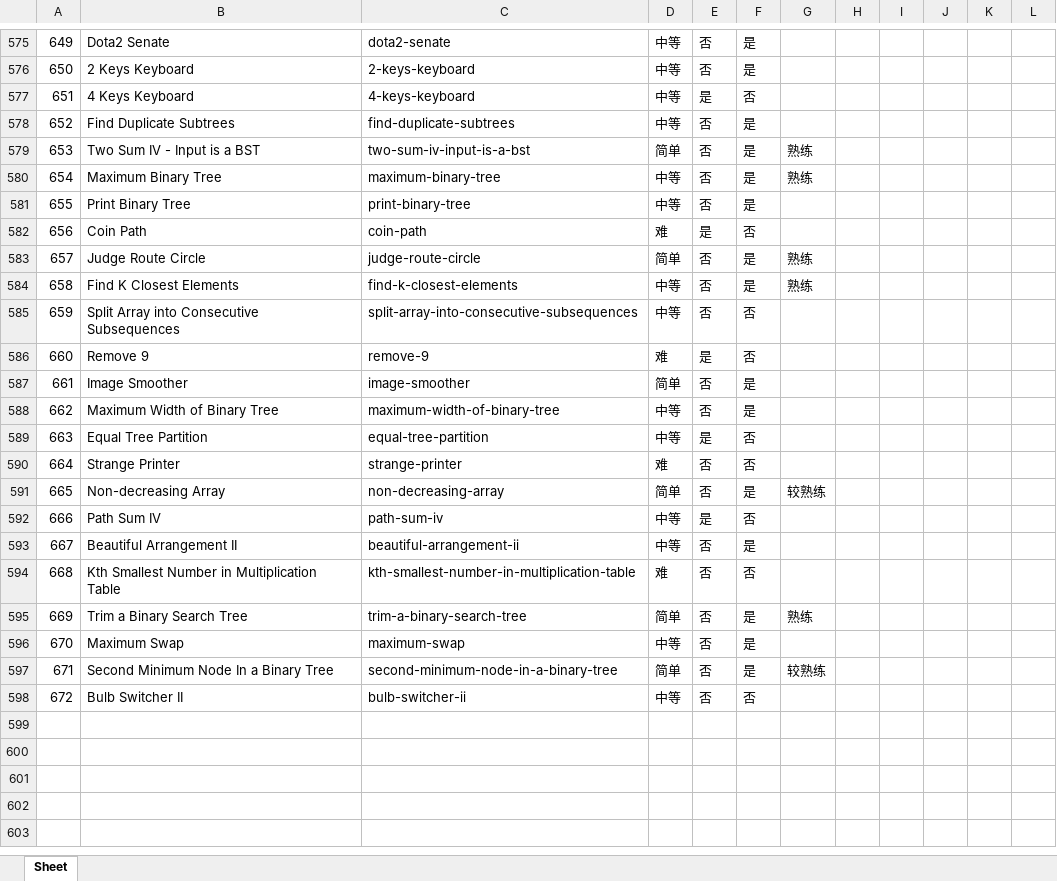
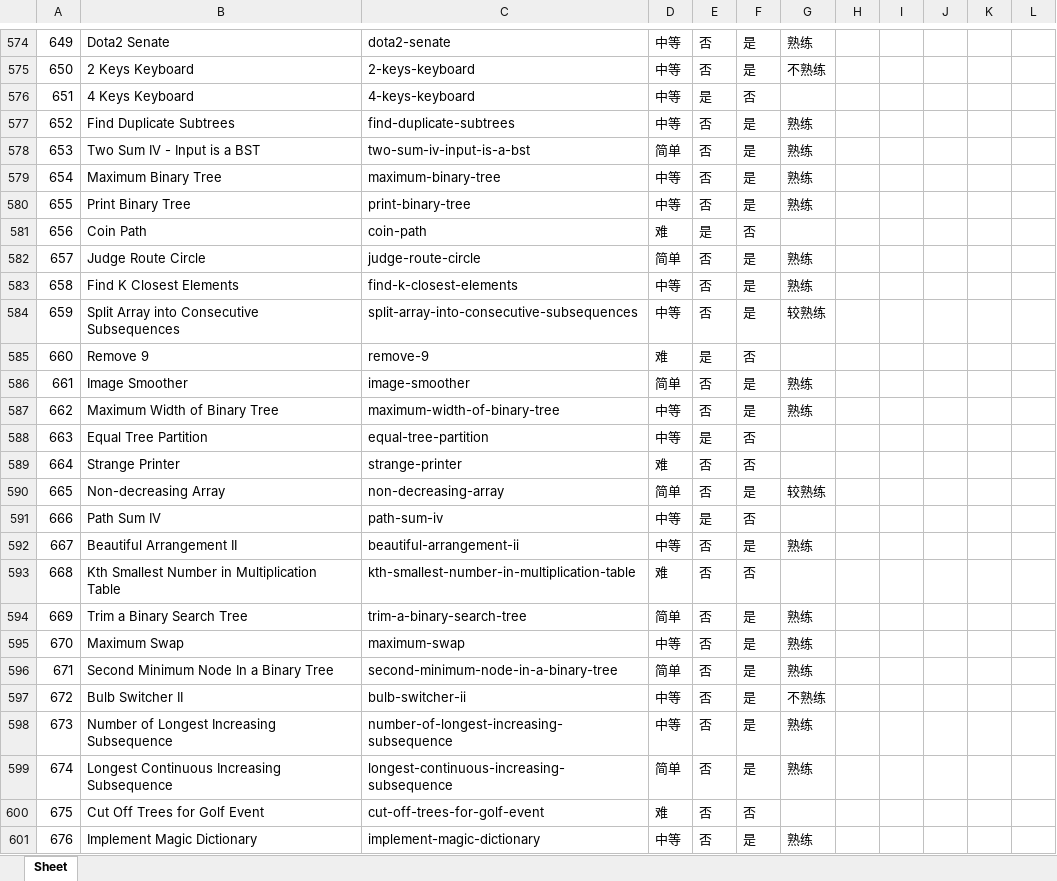
Before and after one commit to zhantong/interview, an Excel workbook: LeetCode/leetcode.xlsx, sheet Sheet, drawn as a sheet; only a part is shown, gaps mark what is left out; values as stored, in another font and other column widths than the file's, no borders; conditional formats not drawn; addresses are those after the commit; the diff covers the shown part only; the diff names each change by its address in the sheet, - before the commit and + after, or states it on an @@ line.

```diff
--- a/LeetCode/leetcode.xlsx (sheet Sheet)
+++ b/LeetCode/leetcode.xlsx (sheet Sheet)
-G574: (empty)
+G574: 熟练
-G575: (empty)
+G575: 不熟练
-G577: (empty)
+G577: 熟练
-G580: (empty)
+G580: 熟练
-F584: 否
+F584: 是
-G584: (empty)
+G584: 较熟练
-G586:G587: (empty)
+G586:G587: 熟练
-G592: (empty)
+G592: 熟练
-G595: (empty)
+G595: 熟练
-G596: 较熟练
+G596: 熟练
-F597: 否
+F597: 是
-G597: (empty)
+G597: 不熟练
+row 598: 673 | Number of Longest Increasing Subsequence | number-of-longest-increasing-subsequence | 中等 | 否 | 是 | 熟练
+row 599: 674 | Longest Continuous Increasing Subsequence | longest-continuous-increasing-subsequence | 简单 | 否 | 是 | 熟练
+row 600: 675 | Cut Off Trees for Golf Event | cut-off-trees-for-golf-event | 难 | 否 | 否
+row 601: 676 | Implement Magic Dictionary | implement-magic-dictionary | 中等 | 否 | 是 | 熟练
```
Also changed, not shown: 18 added rows, 1 removed row and 103 edited cells elsewhere in this sheet, 1 other file.
